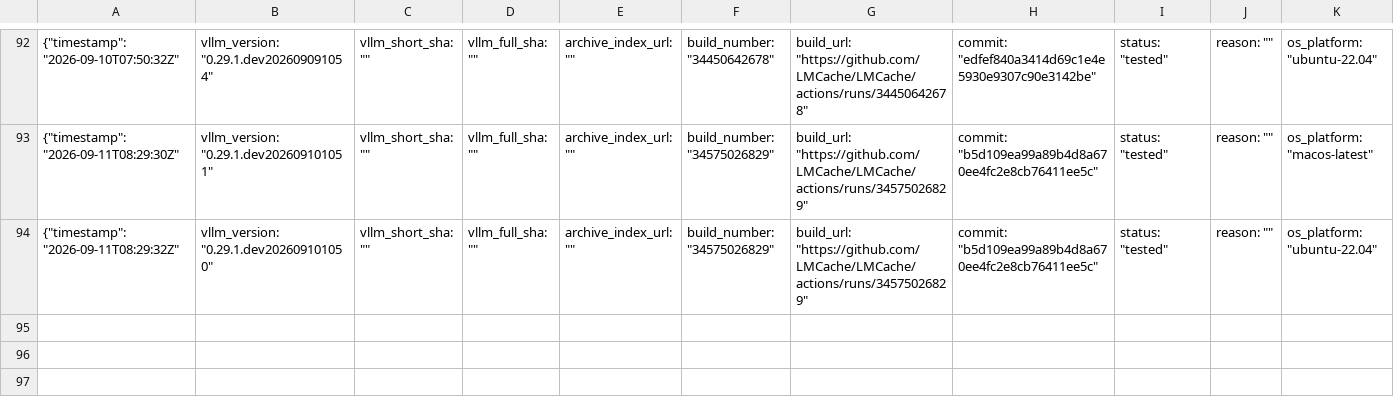
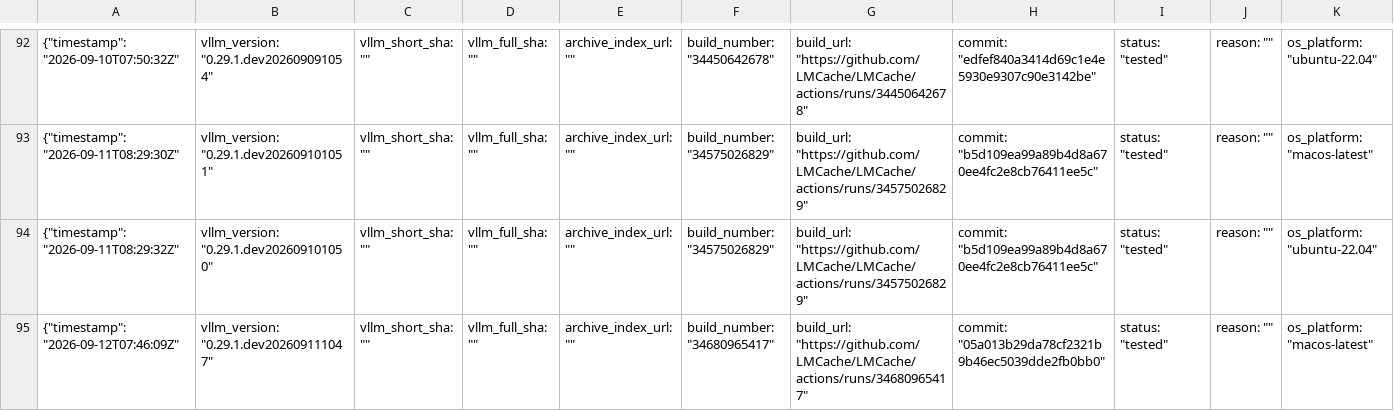
Before and after one commit to LMCache/LMCache, a CSV file: tested_vllm_versions.csv, drawn as a sheet; only a part is shown, gaps mark what is left out; rows hold the shown columns only; the diff names each change by its address in the sheet, - before the commit and + after, or states it on an @@ line.

Commit message:
Pin vLLM nightly (tested): 0.29.1.dev202609111047

```diff
--- a/tested_vllm_versions.csv
+++ b/tested_vllm_versions.csv
+row 95: {"timestamp": "2026-09-12T07:46:09Z" | vllm_version: "0.29.1.dev202609111047" | vllm_short_sha: "" | vllm_full_sha: "" | archive_index_url: "" | build_number: "34680965417" | build_url: "https://github.com/LMCache/LMCache/actions/runs/34680965417" | commit: "05a013b29da78cf2321b9b46ec5039dde2fb0bb0" | status: "tested" | reason: "" | os_platform: "macos-latest"
```
Also changed, not shown: 1 other file.
